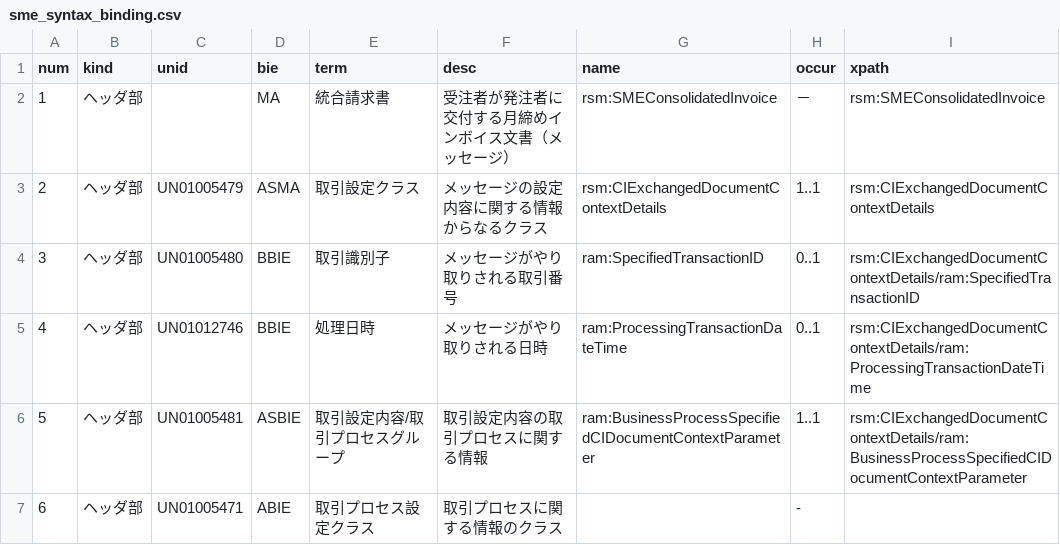
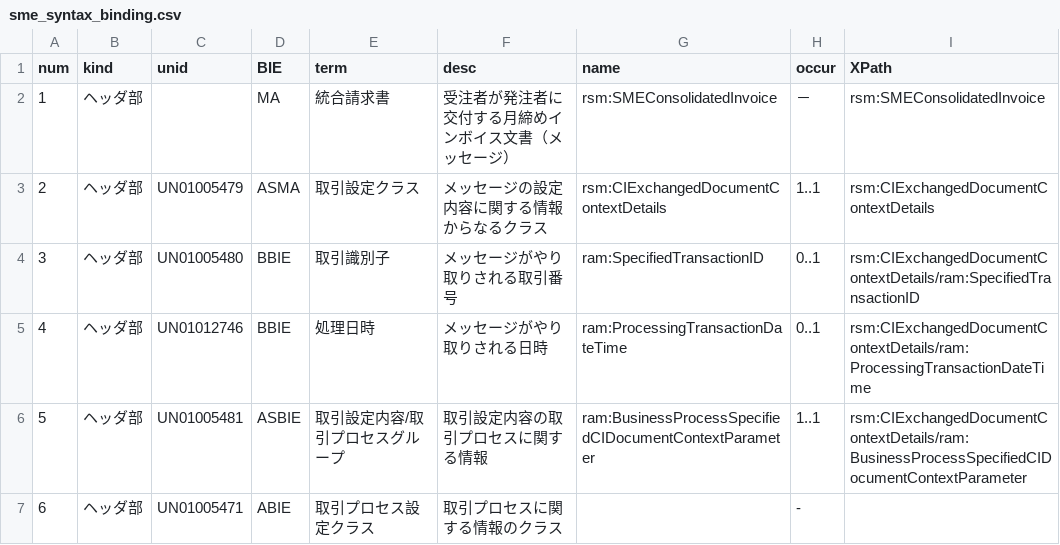
Before and after one commit to pontsoleil/Japan_core, a CSV file: CIUS/data/base/sme_syntax_binding.csv, drawn as a sheet; only a part is shown; the diff names each change by its address in the sheet, - before the commit and + after, or states it on an @@ line.

Commit message:
Update sme_syntax_binding.csv

```diff
--- a/CIUS/data/base/sme_syntax_binding.csv
+++ b/CIUS/data/base/sme_syntax_binding.csv
-D1: bie
+D1: BIE
-I1: xpath
+I1: XPath
```
